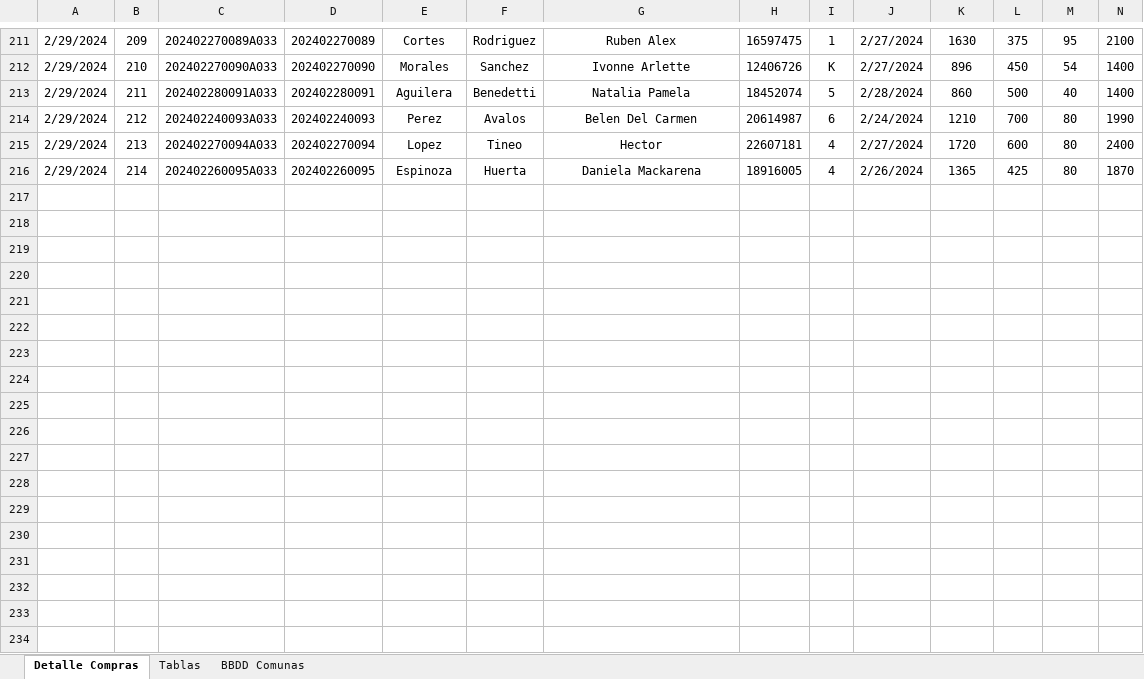
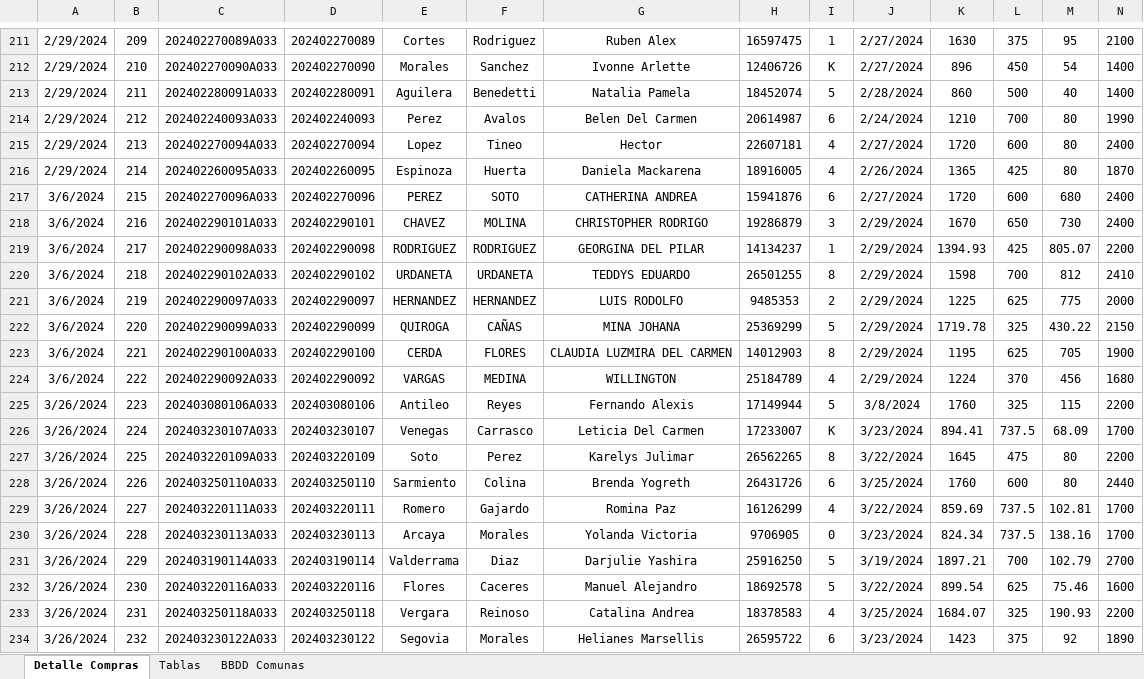
Before and after one commit to elisarabat/pruebas-btg, an Excel workbook: Cartera Completa.xlsx, sheet Detalle Compras, drawn as a sheet; only a part is shown, gaps mark what is left out; values as stored, in another font and other column widths than the file's, no borders; charts and pictures and conditional formats not drawn; 1 other sheet too large or unreadable and not compared; rows hold the shown columns only; the diff covers the shown part only; the diff names each change by its address in the sheet, - before the commit and + after, or states it on an @@ line.

```diff
--- a/Cartera Completa.xlsx (sheet Detalle Compras)
+++ b/Cartera Completa.xlsx (sheet Detalle Compras)
+row 217: 3/6/2024 | 215 | 202402270096A033 | 202402270096 | PEREZ | SOTO | CATHERINA ANDREA | 15941876 | 6 | 2/27/2024 | 1720 | 600 | 680 | 2400
+row 218: 3/6/2024 | 216 | 202402290101A033 | 202402290101 | CHAVEZ | MOLINA | CHRISTOPHER RODRIGO | 19286879 | 3 | 2/29/2024 | 1670 | 650 | 730 | 2400
+row 219: 3/6/2024 | 217 | 202402290098A033 | 202402290098 | RODRIGUEZ | RODRIGUEZ | GEORGINA DEL PILAR | 14134237 | 1 | 2/29/2024 | 1394.93 | 425 | 805.07 | 2200
+row 220: 3/6/2024 | 218 | 202402290102A033 | 202402290102 | URDANETA | URDANETA | TEDDYS EDUARDO | 26501255 | 8 | 2/29/2024 | 1598 | 700 | 812 | 2410
+row 221: 3/6/2024 | 219 | 202402290097A033 | 202402290097 | HERNANDEZ | HERNANDEZ | LUIS RODOLFO | 9485353 | 2 | 2/29/2024 | 1225 | 625 | 775 | 2000
+row 222: 3/6/2024 | 220 | 202402290099A033 | 202402290099 | QUIROGA | CAÑAS | MINA JOHANA | 25369299 | 5 | 2/29/2024 | 1719.78 | 325 | 430.22 | 2150
+row 223: 3/6/2024 | 221 | 202402290100A033 | 202402290100 | CERDA | FLORES | CLAUDIA LUZMIRA DEL CARMEN | 14012903 | 8 | 2/29/2024 | 1195 | 625 | 705 | 1900
+row 224: 3/6/2024 | 222 | 202402290092A033 | 202402290092 | VARGAS | MEDINA | WILLINGTON | 25184789 | 4 | 2/29/2024 | 1224 | 370 | 456 | 1680
+row 225: 3/26/2024 | 223 | 202403080106A033 | 202403080106 | Antileo | Reyes | Fernando Alexis | 17149944 | 5 | 3/8/2024 | 1760 | 325 | 115 | 2200
+row 226: 3/26/2024 | 224 | 202403230107A033 | 202403230107 | Venegas | Carrasco | Leticia Del Carmen | 17233007 | K | 3/23/2024 | 894.41 | 737.5 | 68.09 | 1700
+row 227: 3/26/2024 | 225 | 202403220109A033 | 202403220109 | Soto | Perez | Karelys Julimar | 26562265 | 8 | 3/22/2024 | 1645 | 475 | 80 | 2200
+row 228: 3/26/2024 | 226 | 202403250110A033 | 202403250110 | Sarmiento | Colina | Brenda Yogreth | 26431726 | 6 | 3/25/2024 | 1760 | 600 | 80 | 2440
+row 229: 3/26/2024 | 227 | 202403220111A033 | 202403220111 | Romero | Gajardo | Romina Paz | 16126299 | 4 | 3/22/2024 | 859.69 | 737.5 | 102.81 | 1700
+row 230: 3/26/2024 | 228 | 202403230113A033 | 202403230113 | Arcaya | Morales | Yolanda Victoria | 9706905 | 0 | 3/23/2024 | 824.34 | 737.5 | 138.16 | 1700
+row 231: 3/26/2024 | 229 | 202403190114A033 | 202403190114 | Valderrama | Diaz | Darjulie Yashira | 25916250 | 5 | 3/19/2024 | 1897.21 | 700 | 102.79 | 2700
+row 232: 3/26/2024 | 230 | 202403220116A033 | 202403220116 | Flores | Caceres | Manuel Alejandro | 18692578 | 5 | 3/22/2024 | 899.54 | 625 | 75.46 | 1600
+row 233: 3/26/2024 | 231 | 202403250118A033 | 202403250118 | Vergara | Reinoso | Catalina Andrea | 18378583 | 4 | 3/25/2024 | 1684.07 | 325 | 190.93 | 2200
+row 234: 3/26/2024 | 232 | 202403230122A033 | 202403230122 | Segovia | Morales | Helianes Marsellis | 26595722 | 6 | 3/23/2024 | 1423 | 375 | 92 | 1890
```
Also changed, not shown: 25 added rows and 521 edited cells elsewhere in this sheet, sheet BBDD Comunas, charts or pictures, 3 other files.
